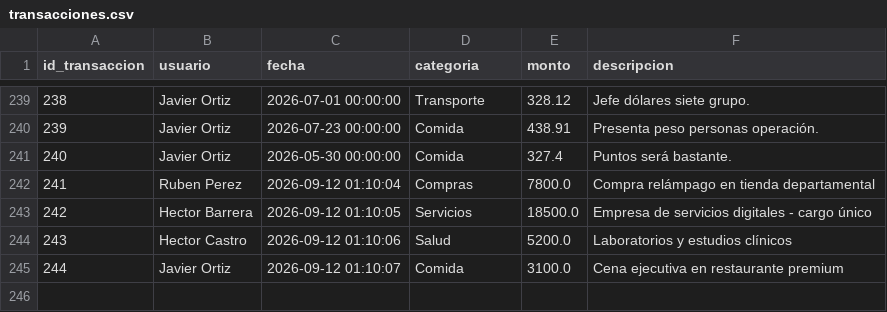
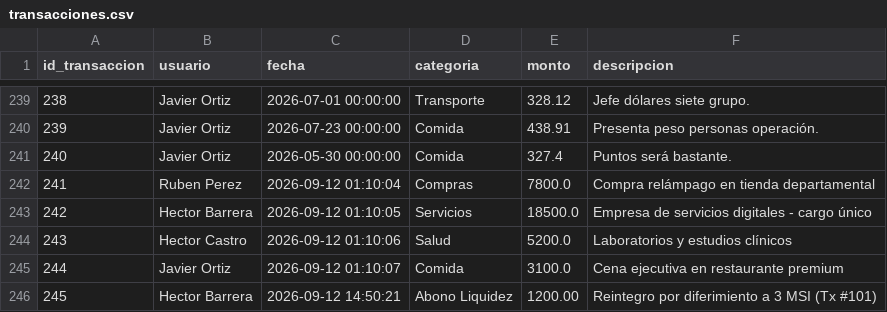
Before and after one commit to RubenPerez55/HackMTY_Aura404, a CSV file: data/transacciones.csv, drawn as a sheet; only a part is shown, gaps mark what is left out.

```diff
--- a/data/transacciones.csv
+++ b/data/transacciones.csv
@@ -245 +245,2 @@ id_transaccion,usuario,fecha,categoria,monto,descripcion
 244,Javier Ortiz,2026-09-12 01:10:07,Comida,3100.0,Cena ejecutiva en restaurante premium
+245,Hector Barrera,2026-09-12 14:50:21,Abono Liquidez,1200.00,Reintegro por diferimiento a 3 MSI (Tx #101)
```
Also changed, not shown: data/usuarios_bancario.csv, 7 other files.
